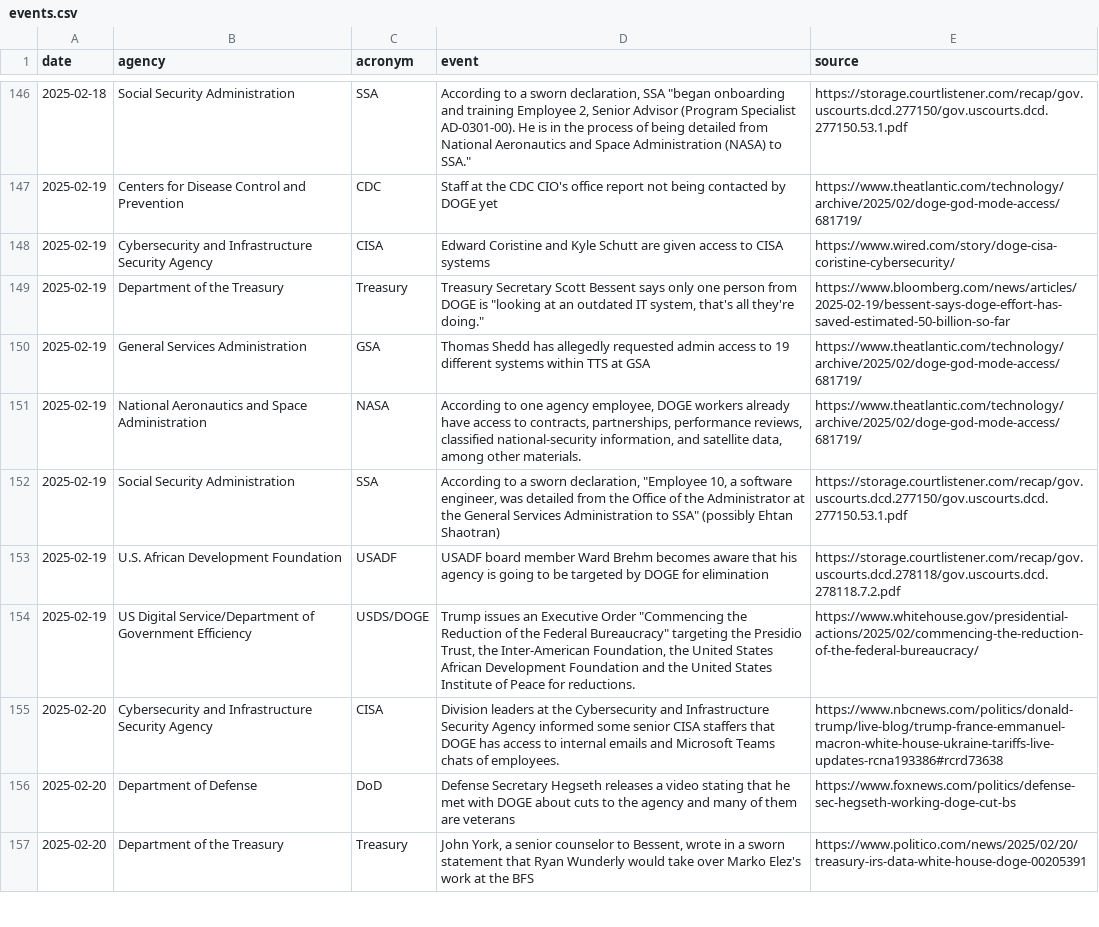
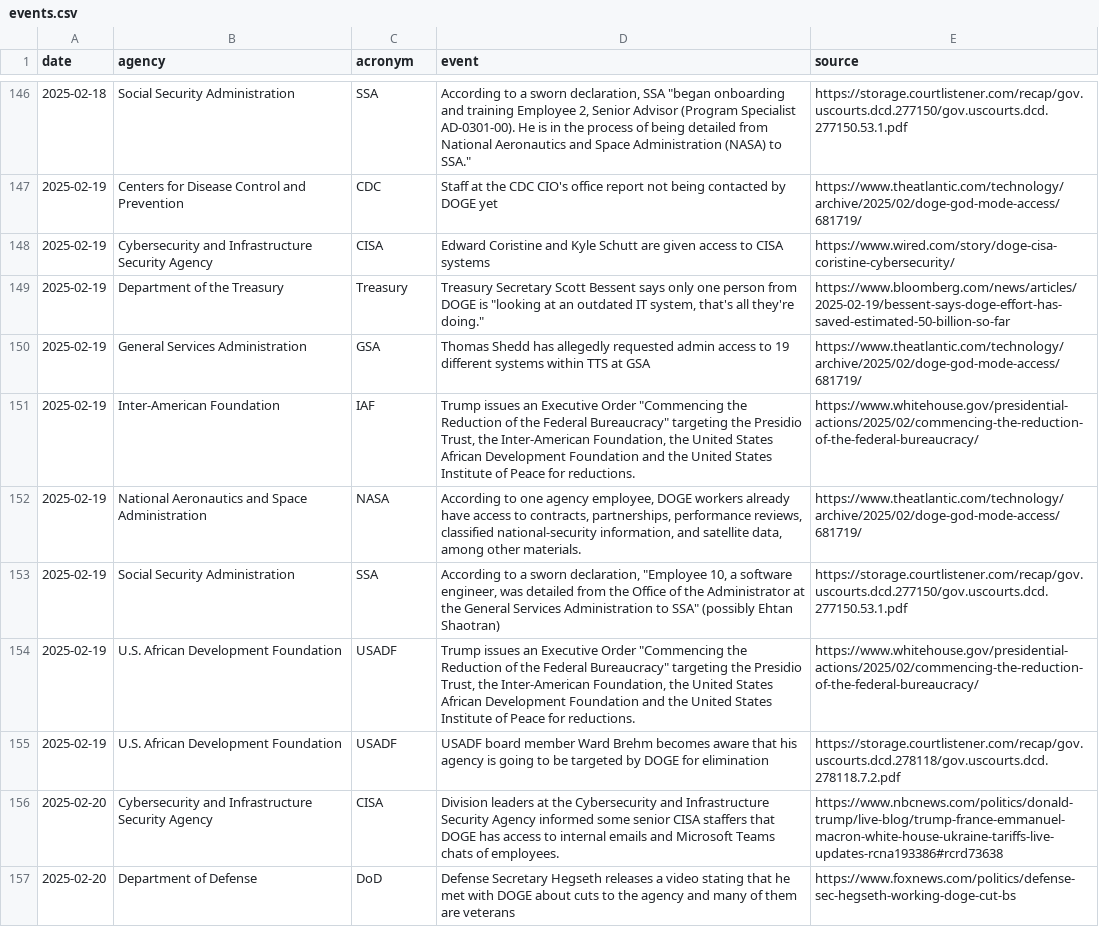
Before and after one commit to harrisj/trump_data, a CSV file: it_modernization/events.csv, drawn as a sheet; only a part is shown, gaps mark what is left out; the shorter side is filled out with more unchanged rows.

Commit message:
Add details on the USIP events

```diff
--- a/it_modernization/events.csv
+++ b/it_modernization/events.csv
@@ -151,6 +151,7 @@ date,agency,acronym,event,source
 2025-02-19,General Services Administration,GSA,Thomas Shedd has allegedly requested admin access to 19 different systems within TTS at GSA,https://www.theatlantic.com/technology/archive/2025/02/doge-god-mode-access/681719/
+2025-02-19,Inter-American Foundation,IAF,"Trump issues an Executive Order ""Commencing the Reduction of the Federal Bureaucracy"" targeting the Presidio Trust, the Inter-American Foundation, the United States African Development Foundation and the United States Institute of Peace for reductions.",https://www.whitehouse.gov/presidential-actions/2025/02/commencing-the-reduction-of-the-federal-bureaucracy/
 2025-02-19,National Aeronautics and Space Administration,NASA,"According to one agency employee, DOGE workers already have access to contracts, partnerships, performance reviews, classified national-security information, and satellite data, among other materials.",https://www.theatlantic.com/technology/archive/2025/02/doge-god-mode-access/681719/
 2025-02-19,Social Security Administration,SSA,"According to a sworn declaration, ""Employee 10, a software engineer, was detailed from the Office of the Administrator at the General Services Administration to SSA"" (possibly Ehtan Shaotran)",https://storage.courtlistener.com/recap/gov.uscourts.dcd.277150/gov.uscourts.dcd.277150.53.1.pdf
+2025-02-19,U.S. African Development Foundation,USADF,"Trump issues an Executive Order ""Commencing the Reduction of the Federal Bureaucracy"" targeting the Presidio Trust, the Inter-American Foundation, the United States African Development Foundation and the United States Institute of Peace for reductions.",https://www.whitehouse.gov/presidential-actions/2025/02/commencing-the-reduction-of-the-federal-bureaucracy/
 2025-02-19,U.S. African Development Foundation,USADF,USADF board member Ward Brehm becomes aware that his agency is going to be targeted by DOGE for elimination,https://storage.courtlistener.com/recap/gov.uscourts.dcd.278118/gov.uscourts.dcd.278118.7.2.pdf
-2025-02-19,US Digital Service/Department of Government Efficiency,USDS/DOGE,"Trump issues an Executive Order ""Commencing the Reduction of the Federal Bureaucracy"" targeting the Presidio Trust, the Inter-American Foundation, the United States African Development Foundation and the United States Institute of Peace for reductions.",https://www.whitehouse.gov/presidential-actions/2025/02/commencing-the-reduction-of-the-federal-bureaucracy/
 2025-02-20,Cybersecurity and Infrastructure Security Agency,CISA,Division leaders at the Cybersecurity and Infrastructure Security Agency informed some senior CISA staffers that DOGE has access to internal emails and Microsoft Teams chats of employees.,https://www.nbcnews.com/politics/donald-trump/live-blog/trump-france-emmanuel-macron-white-house-ukraine-tariffs-live-updates-rcna193386#rcrd73638
```
Also changed, not shown: 1 other file.
